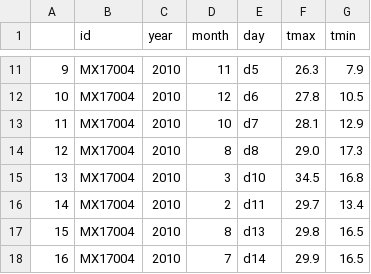
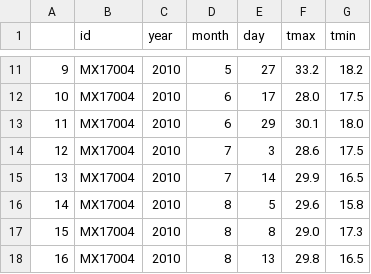
Before and after one commit to ironhack-datalabs/datamad0619, a CSV file: module-1/lab-data_cleaning/your-code/weather.csv, drawn as a sheet; only a part is shown, gaps mark what is left out; the diff covers the shown part only.

```diff
--- a/module-1/lab-data_cleaning/your-code/weather.csv
+++ b/module-1/lab-data_cleaning/your-code/weather.csv
@@ -11,8 +11,8 @@
-9,MX17004,2010,11,d5,26.3,7.9
-10,MX17004,2010,12,d6,27.8,10.5
-11,MX17004,2010,10,d7,28.1,12.9
-12,MX17004,2010,8,d8,29.0,17.3
-13,MX17004,2010,3,d10,34.5,16.8
-14,MX17004,2010,2,d11,29.7,13.4
-15,MX17004,2010,8,d13,29.8,16.5
-16,MX17004,2010,7,d14,29.9,16.5
+9,MX17004,2010,5,27,33.2,18.2
+10,MX17004,2010,6,17,28.0,17.5
+11,MX17004,2010,6,29,30.1,18.0
+12,MX17004,2010,7,3,28.6,17.5
+13,MX17004,2010,7,14,29.9,16.5
+14,MX17004,2010,8,5,29.6,15.8
+15,MX17004,2010,8,8,29.0,17.3
+16,MX17004,2010,8,13,29.8,16.5
```
Also changed, not shown: 94 edited cells elsewhere in this file, 2 other files.
